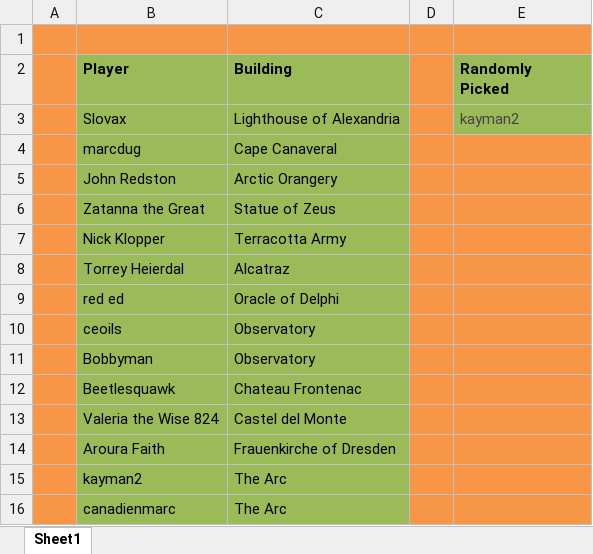
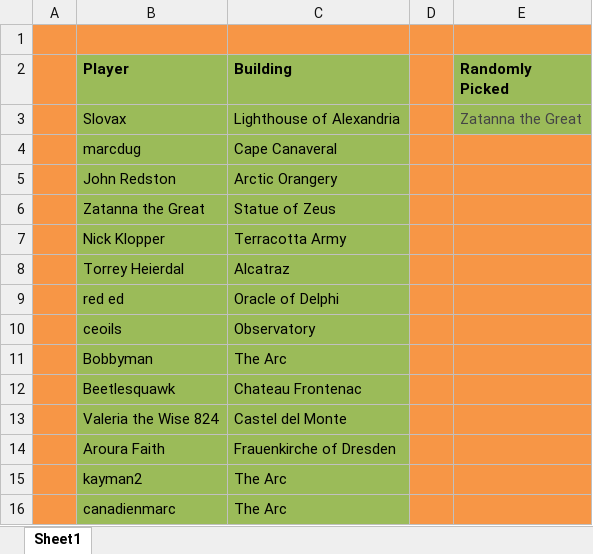
Before and after one commit to LazarusLottery/LazarusLottery.github.io, an Excel workbook: RandomPicker.xlsx, sheet Sheet1, drawn as a sheet; values as stored, in another font and other column widths than the file's, no borders; the diff names each change by its address in the sheet, - before the commit and + after, or states it on an @@ line.

```diff
--- a/RandomPicker.xlsx (sheet Sheet1)
+++ b/RandomPicker.xlsx (sheet Sheet1)
-E3 (Randomly Picked): kayman2
+E3 (Randomly Picked): Zatanna the Great
-C11 (Building): Observatory
+C11 (Building): The Arc
```
Also changed, not shown: 2 other files.
